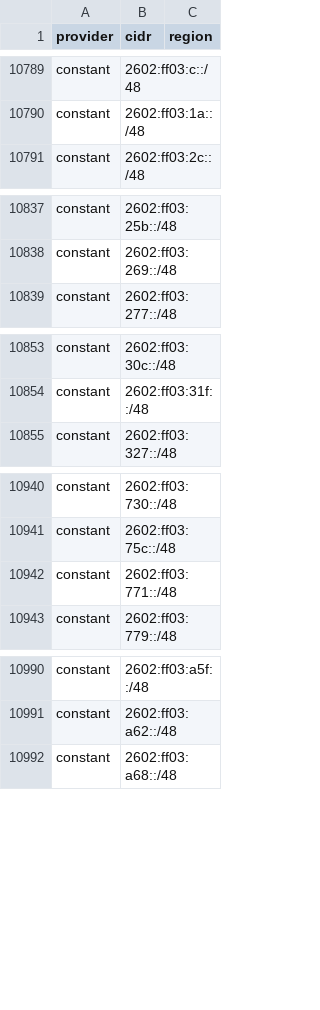
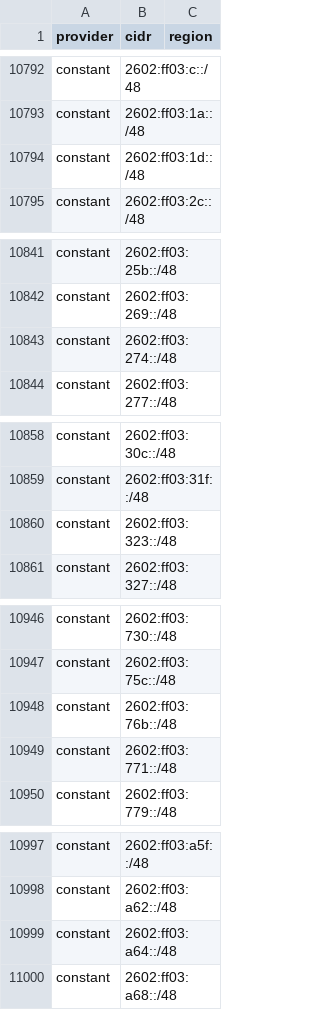
Before and after one commit to 123jjck/cdn-ip-ranges, a CSV file: all/all.csv, drawn as a sheet; only a part is shown, gaps mark what is left out; the diff covers the shown part only; the diff names each change by its address in the sheet, - before the commit and + after, or states it on an @@ line.

```diff
--- a/all/all.csv
+++ b/all/all.csv
+row 10794: constant | 2602:ff03:1d::/48
+row 10843: constant | 2602:ff03:274::/48
+row 10860: constant | 2602:ff03:323::/48
+row 10948: constant | 2602:ff03:76b::/48
+row 10999: constant | 2602:ff03:a64::/48
```
Also changed, not shown: 8 added rows, 1 removed row and 4 edited cells elsewhere in this file, 27 other files.
